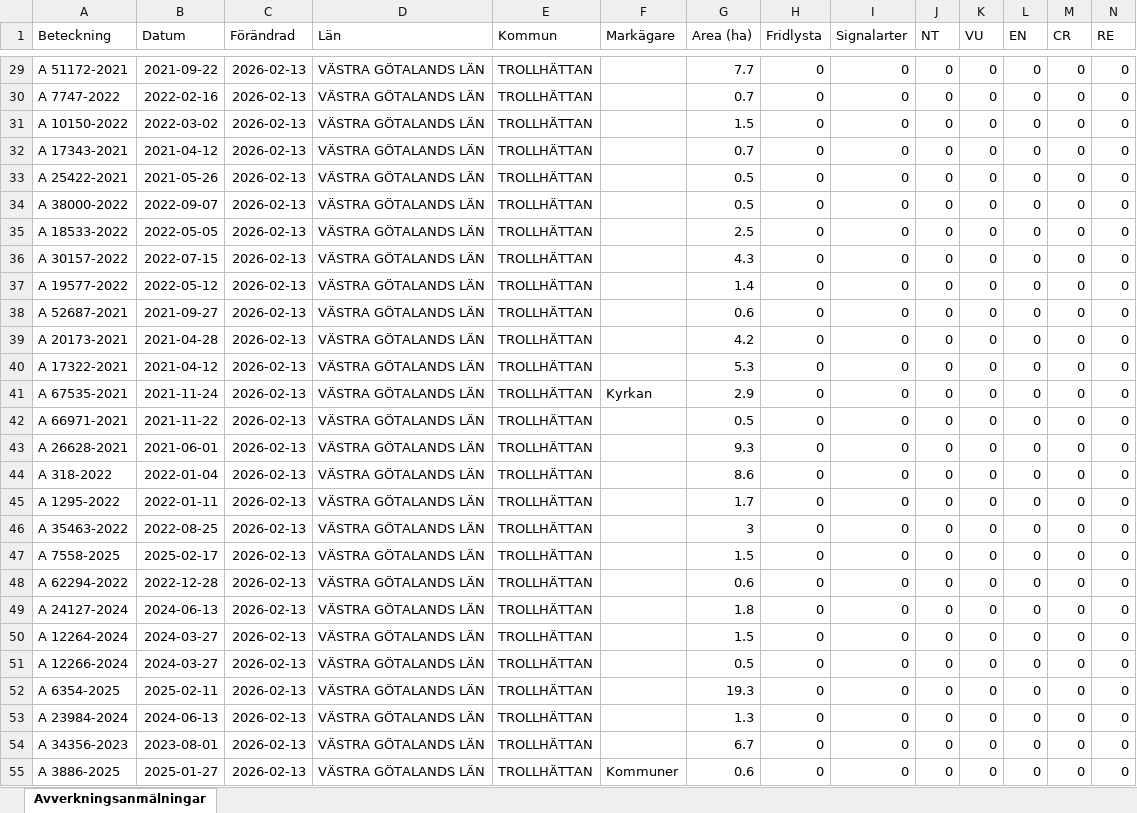
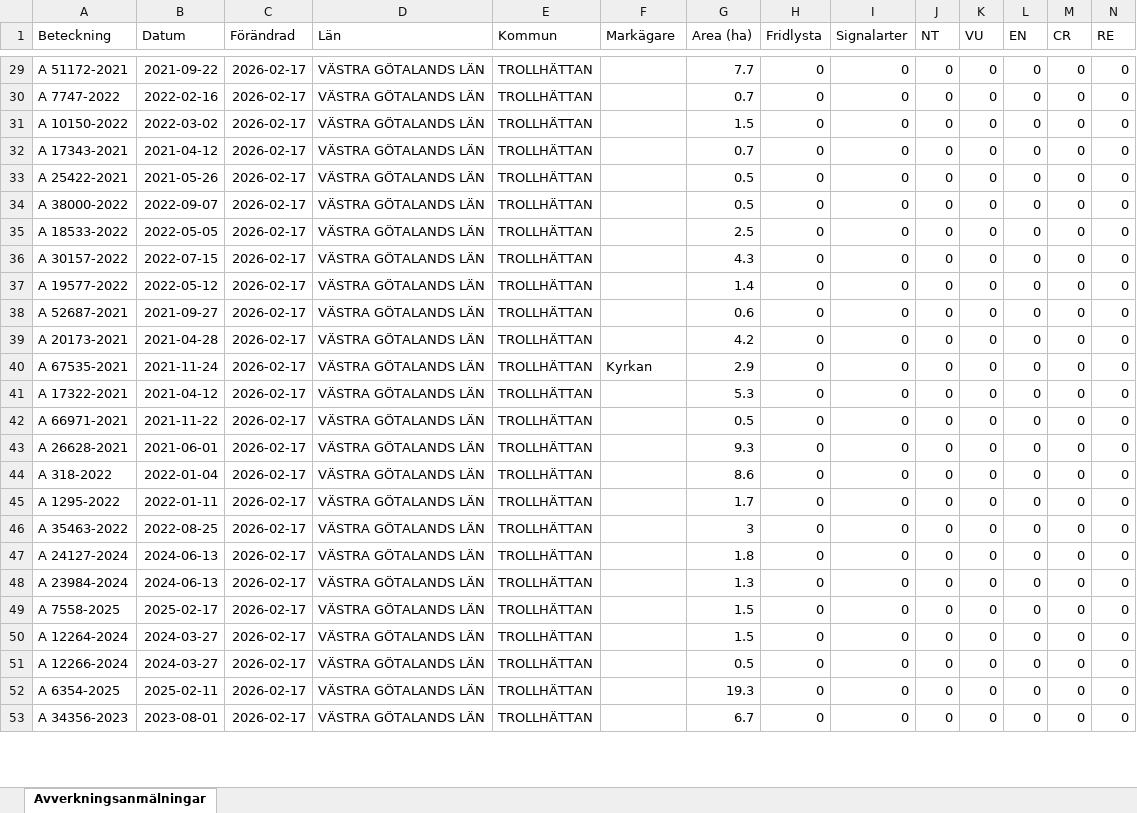
Before and after one commit to klasma/Logging_1488, an Excel workbook: Översikt TROLLHÄTTAN.xlsx, sheet Avverkningsanmälningar, drawn as a sheet; only a part is shown, gaps mark what is left out; values as stored, in another font and other column widths than the file's, no borders; removed rows and columns are numbered as before the commit, all else as after; rows hold the shown columns only; the diff covers the shown part only; the diff names each change by its address in the sheet, - before the commit and + after, or states it on an @@ line.

```diff
--- a/Översikt TROLLHÄTTAN.xlsx (sheet Avverkningsanmälningar)
+++ b/Översikt TROLLHÄTTAN.xlsx (sheet Avverkningsanmälningar)
-C29:C39 (Förändrad): 2026-02-13
+C29:C39 (Förändrad): 2026-02-17
-row 40: A 17322-2021 | 2021-04-12 | 2026-02-13 | VÄSTRA GÖTALANDS LÄN | TROLLHÄTTAN |  | 5.3 | 0 | 0 | 0 | 0 | 0 | 0 | 0
-C40 (Förändrad): 2026-02-13
+C40 (Förändrad): 2026-02-17
+row 41: A 17322-2021 | 2021-04-12 | 2026-02-17 | VÄSTRA GÖTALANDS LÄN | TROLLHÄTTAN |  | 5.3 | 0 | 0 | 0 | 0 | 0 | 0 | 0
-C42:C46 (Förändrad): 2026-02-13
+C42:C46 (Förändrad): 2026-02-17
-row 47: A 7558-2025 | 2025-02-17 | 2026-02-13 | VÄSTRA GÖTALANDS LÄN | TROLLHÄTTAN |  | 1.5 | 0 | 0 | 0 | 0 | 0 | 0 | 0
-row 48: A 62294-2022 | 2022-12-28 | 2026-02-13 | VÄSTRA GÖTALANDS LÄN | TROLLHÄTTAN |  | 0.6 | 0 | 0 | 0 | 0 | 0 | 0 | 0
-C47 (Förändrad): 2026-02-13
+C47 (Förändrad): 2026-02-17
+row 48: A 23984-2024 | 2024-06-13 | 2026-02-17 | VÄSTRA GÖTALANDS LÄN | TROLLHÄTTAN |  | 1.3 | 0 | 0 | 0 | 0 | 0 | 0 | 0
+row 49: A 7558-2025 | 2025-02-17 | 2026-02-17 | VÄSTRA GÖTALANDS LÄN | TROLLHÄTTAN |  | 1.5 | 0 | 0 | 0 | 0 | 0 | 0 | 0
-C50:C52 (Förändrad): 2026-02-13
+C50:C52 (Förändrad): 2026-02-17
-row 53: A 23984-2024 | 2024-06-13 | 2026-02-13 | VÄSTRA GÖTALANDS LÄN | TROLLHÄTTAN |  | 1.3 | 0 | 0 | 0 | 0 | 0 | 0 | 0
-C53 (Förändrad): 2026-02-13
+C53 (Förändrad): 2026-02-17
-row 55: A 3886-2025 | 2025-01-27 | 2026-02-13 | VÄSTRA GÖTALANDS LÄN | TROLLHÄTTAN | Kommuner | 0.6 | 0 | 0 | 0 | 0 | 0 | 0 | 0
```
Also changed, not shown: 43 added rows, 41 removed rows and 253 edited cells elsewhere in this sheet, artfynd/A 13597-2021 artfynd.xlsx, artfynd/A 18264-2022 artfynd.xlsx, 24 other files.
